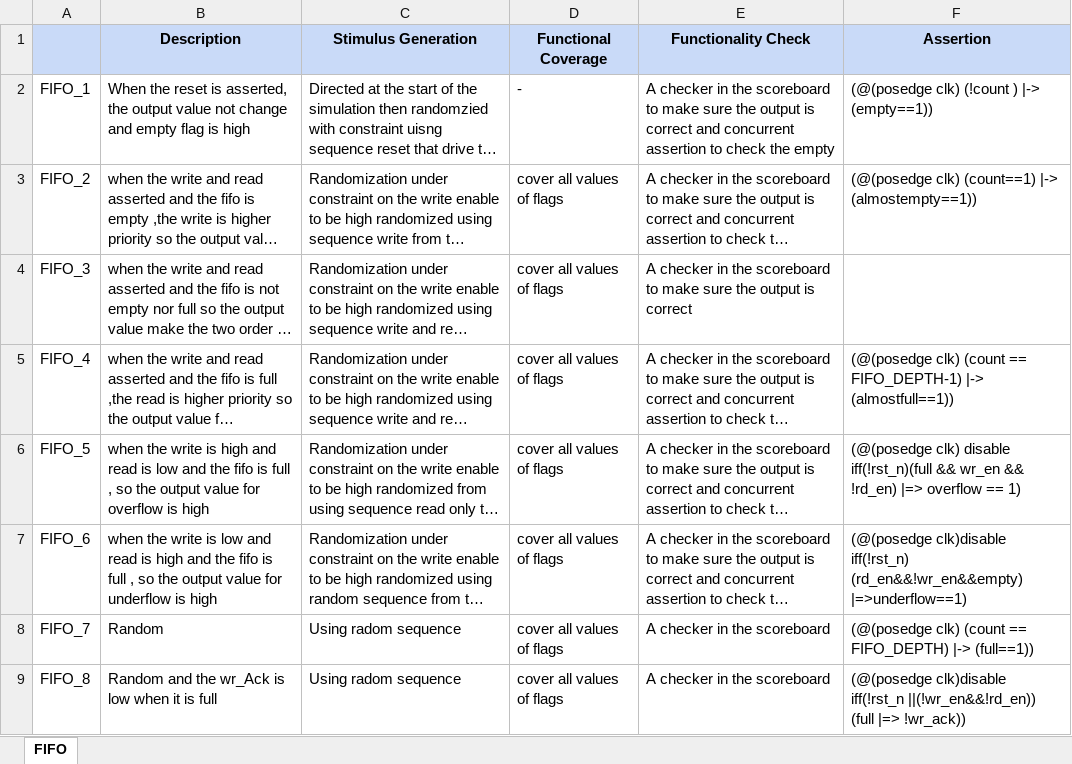
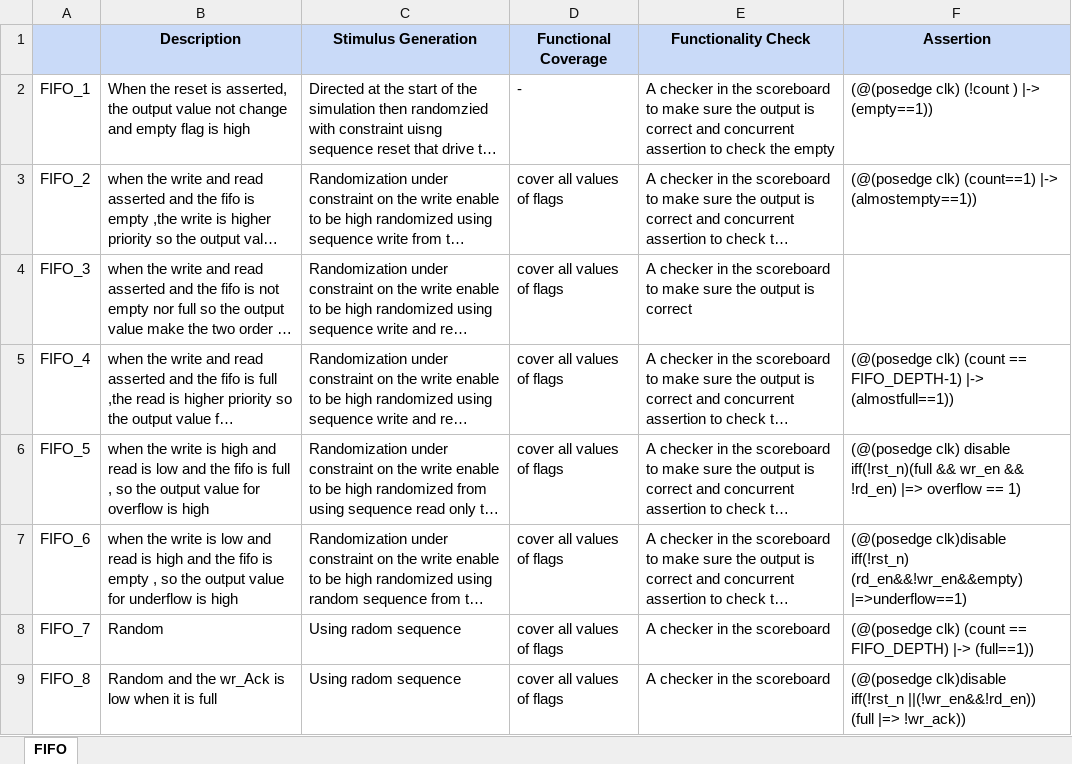
Before and after one commit to moghamry25/UVM_FIFO, an Excel workbook: report/Verification plan.xlsx, sheet FIFO, drawn as a sheet; long unchanged cells end in …; values as stored, in another font and other column widths than the file's, no borders; the diff names each change by its address in the sheet, - before the commit and + after, or states it on an @@ line.

```diff
--- a/report/Verification plan.xlsx (sheet FIFO)
+++ b/report/Verification plan.xlsx (sheet FIFO)
-B7 (Description): …fifo is full , so…
+B7 (Description): …fifo is empty , so…
```
Also changed, not shown: 35 other files.
